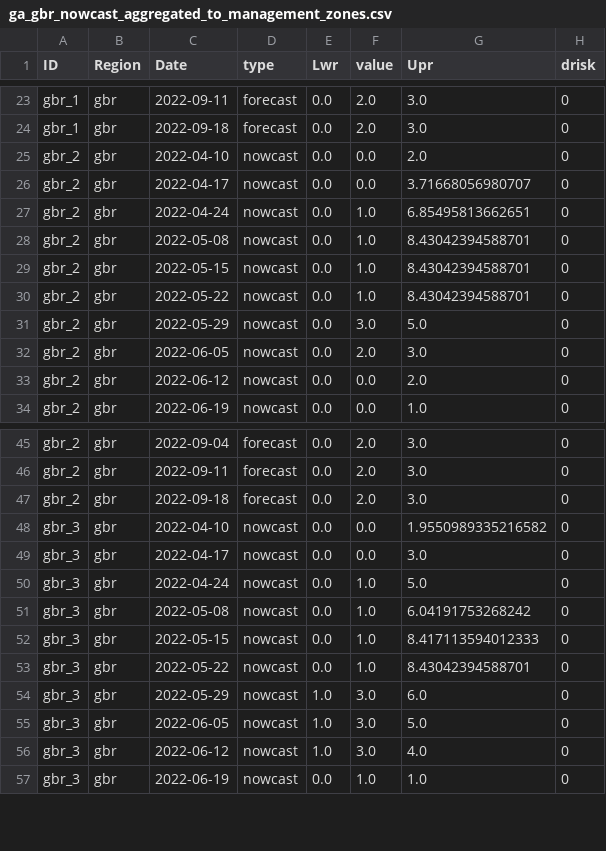
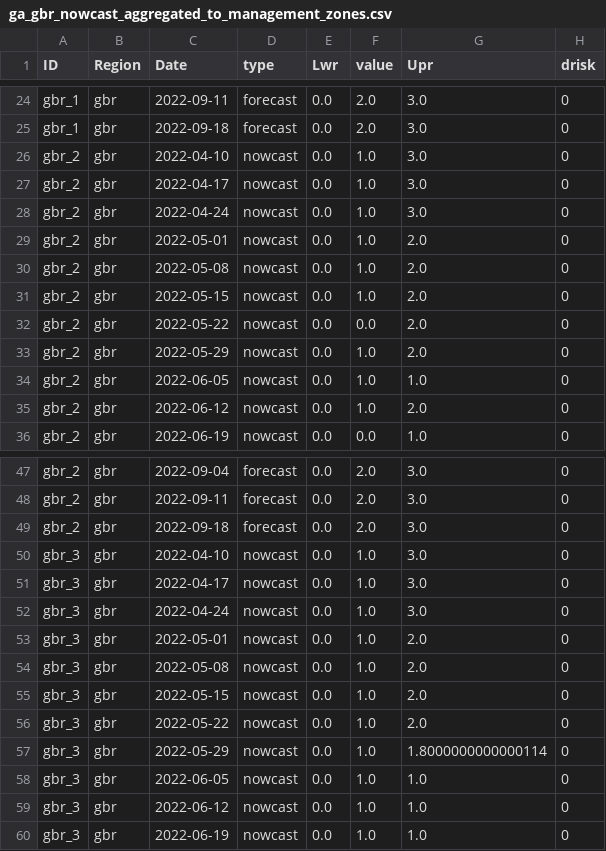
Before and after one commit to jms5151/uh-noaa-shiny-app, a CSV file: forec_shiny_app_data/Forecasts/ga_gbr_nowcast_aggregated_to_management_zones.csv, drawn as a sheet; only a part is shown, gaps mark what is left out; the diff covers the shown part only.

```diff
--- a/forec_shiny_app_data/Forecasts/ga_gbr_nowcast_aggregated_to_management_zones.csv
+++ b/forec_shiny_app_data/Forecasts/ga_gbr_nowcast_aggregated_to_management_zones.csv
@@ -24,11 +25,12 @@ gbr_1,gbr,2022-09-11,forecast,0.0,2.0,3.0,0
 gbr_1,gbr,2022-09-18,forecast,0.0,2.0,3.0,0
-gbr_2,gbr,2022-04-10,nowcast,0.0,0.0,2.0,0
-gbr_2,gbr,2022-04-17,nowcast,0.0,0.0,3.71668056980707,0
-gbr_2,gbr,2022-04-24,nowcast,0.0,1.0,6.85495813662651,0
-gbr_2,gbr,2022-05-08,nowcast,0.0,1.0,8.43042394588701,0
-gbr_2,gbr,2022-05-15,nowcast,0.0,1.0,8.43042394588701,0
-gbr_2,gbr,2022-05-22,nowcast,0.0,1.0,8.43042394588701,0
-gbr_2,gbr,2022-05-29,nowcast,0.0,3.0,5.0,0
-gbr_2,gbr,2022-06-05,nowcast,0.0,2.0,3.0,0
-gbr_2,gbr,2022-06-12,nowcast,0.0,0.0,2.0,0
+gbr_2,gbr,2022-04-10,nowcast,0.0,1.0,3.0,0
+gbr_2,gbr,2022-04-17,nowcast,0.0,1.0,3.0,0
+gbr_2,gbr,2022-04-24,nowcast,0.0,1.0,3.0,0
+gbr_2,gbr,2022-05-01,nowcast,0.0,1.0,2.0,0
+gbr_2,gbr,2022-05-08,nowcast,0.0,1.0,2.0,0
+gbr_2,gbr,2022-05-15,nowcast,0.0,1.0,2.0,0
+gbr_2,gbr,2022-05-22,nowcast,0.0,0.0,2.0,0
+gbr_2,gbr,2022-05-29,nowcast,0.0,1.0,2.0,0
+gbr_2,gbr,2022-06-05,nowcast,0.0,1.0,1.0,0
+gbr_2,gbr,2022-06-12,nowcast,0.0,1.0,2.0,0
 gbr_2,gbr,2022-06-19,nowcast,0.0,0.0,1.0,0
@@ -47,11 +49,12 @@ gbr_2,gbr,2022-09-11,forecast,0.0,2.0,3.0,0
 gbr_2,gbr,2022-09-18,forecast,0.0,2.0,3.0,0
-gbr_3,gbr,2022-04-10,nowcast,0.0,0.0,1.9550989335216582,0
-gbr_3,gbr,2022-04-17,nowcast,0.0,0.0,3.0,0
-gbr_3,gbr,2022-04-24,nowcast,0.0,1.0,5.0,0
-gbr_3,gbr,2022-05-08,nowcast,0.0,1.0,6.04191753268242,0
-gbr_3,gbr,2022-05-15,nowcast,0.0,1.0,8.417113594012333,0
-gbr_3,gbr,2022-05-22,nowcast,0.0,1.0,8.43042394588701,0
-gbr_3,gbr,2022-05-29,nowcast,1.0,3.0,6.0,0
-gbr_3,gbr,2022-06-05,nowcast,1.0,3.0,5.0,0
-gbr_3,gbr,2022-06-12,nowcast,1.0,3.0,4.0,0
+gbr_3,gbr,2022-04-10,nowcast,0.0,1.0,3.0,0
+gbr_3,gbr,2022-04-17,nowcast,0.0,1.0,3.0,0
+gbr_3,gbr,2022-04-24,nowcast,0.0,1.0,3.0,0
+gbr_3,gbr,2022-05-01,nowcast,0.0,1.0,2.0,0
+gbr_3,gbr,2022-05-08,nowcast,0.0,1.0,2.0,0
+gbr_3,gbr,2022-05-15,nowcast,0.0,1.0,2.0,0
+gbr_3,gbr,2022-05-22,nowcast,0.0,1.0,2.0,0
+gbr_3,gbr,2022-05-29,nowcast,0.0,1.0,1.8000000000000114,0
+gbr_3,gbr,2022-06-05,nowcast,0.0,1.0,1.0,0
+gbr_3,gbr,2022-06-12,nowcast,0.0,1.0,1.0,0
 gbr_3,gbr,2022-06-19,nowcast,0.0,1.0,1.0,0
```
Also changed, not shown: 2 added rows and 26 edited cells elsewhere in this file, forec_shiny_app_data/Forecasts/ga_gbr_nowcast_aggregated_to_gbrmpa_park_zones.csv, forec_shiny_app_data/Forecasts/ws_gbr_nowcast_aggregated_to_management_zones.csv, 36 other files.
